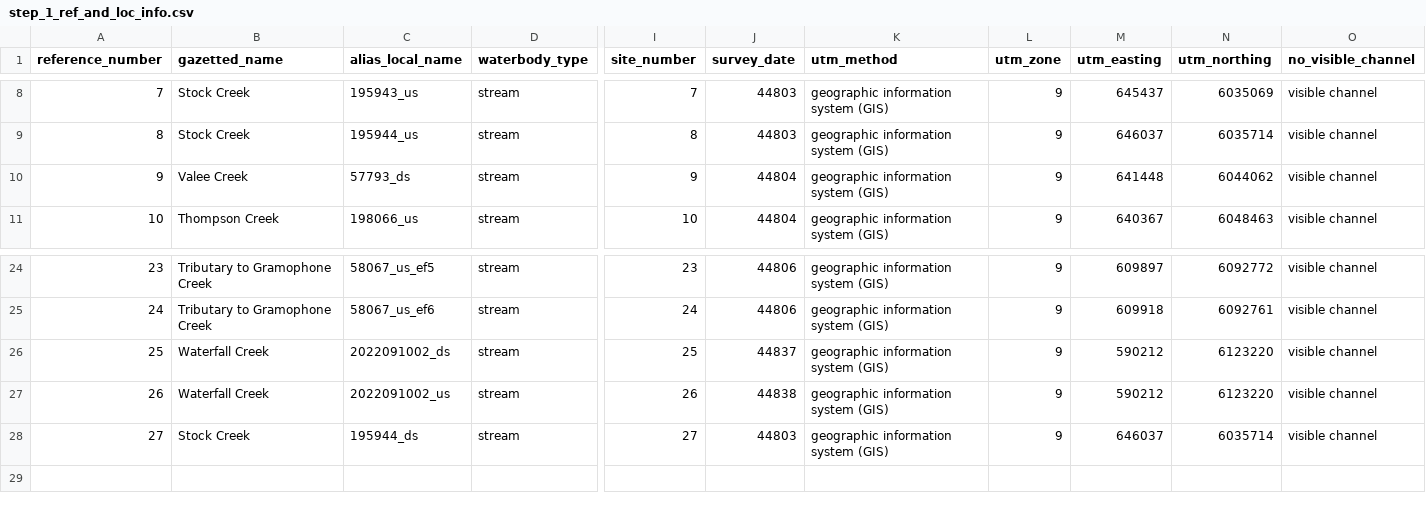
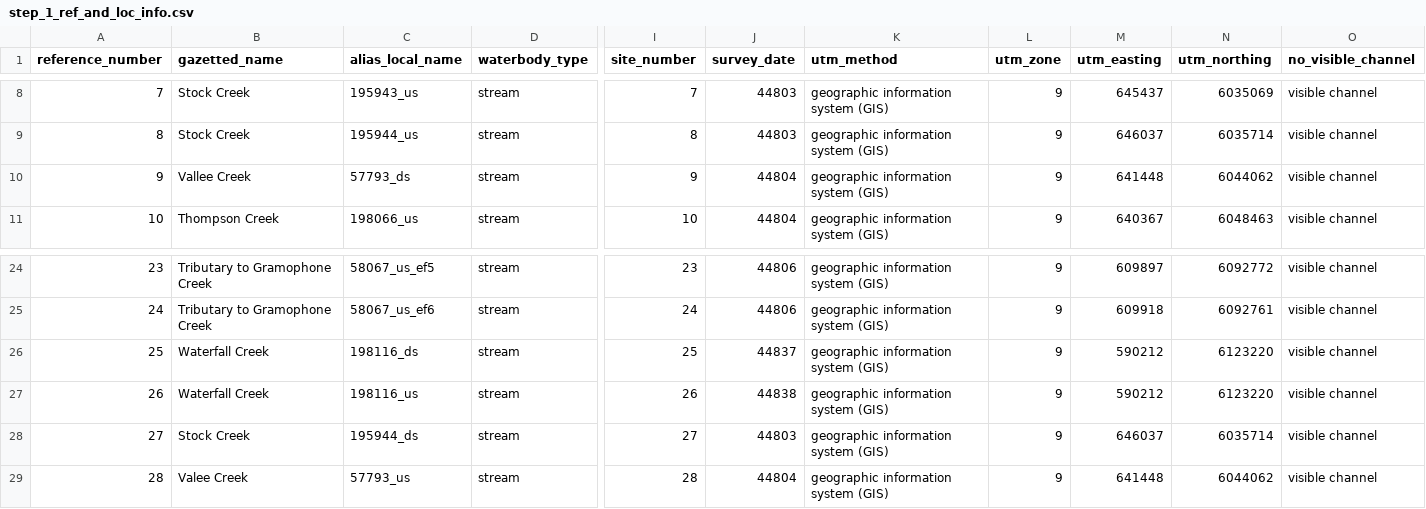
Before and after one commit to NewGraphEnvironment/fish_passage_bulkley_2022_reporting, a CSV file: data/backup/step_1_ref_and_loc_info.csv, drawn as a sheet; only a part is shown, gaps mark what is left out; rows hold the shown columns only; the diff names each change by its address in the sheet, - before the commit and + after, or states it on an @@ line.

```diff
--- a/data/backup/step_1_ref_and_loc_info.csv
+++ b/data/backup/step_1_ref_and_loc_info.csv
-B10 (gazetted_name): Valee Creek
+B10 (gazetted_name): Vallee Creek
-C26 (alias_local_name): 2022091002_ds
+C26 (alias_local_name): 198116_ds
-C27 (alias_local_name): 2022091002_us
+C27 (alias_local_name): 198116_us
+row 29: 28 | Valee Creek | 57793_us | stream | 28 | 44804 | geographic information system (GIS) | 9 | 641448 | 6044062 | visible channel
```
Also changed, not shown: data/backup/step_2_fish_coll_data.csv, data/backup/step_3_individual_fish_data.csv, 33 other files.
